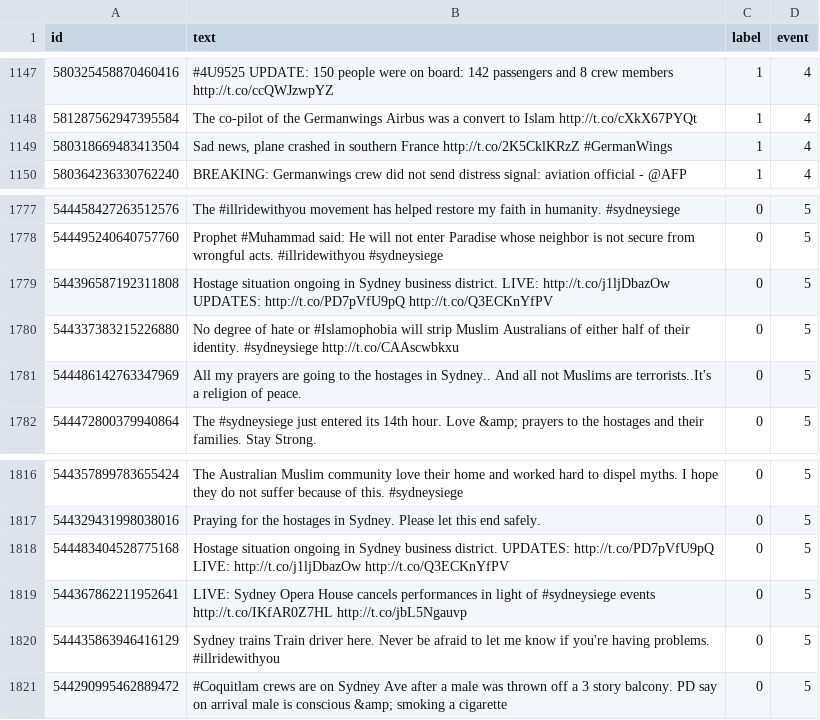
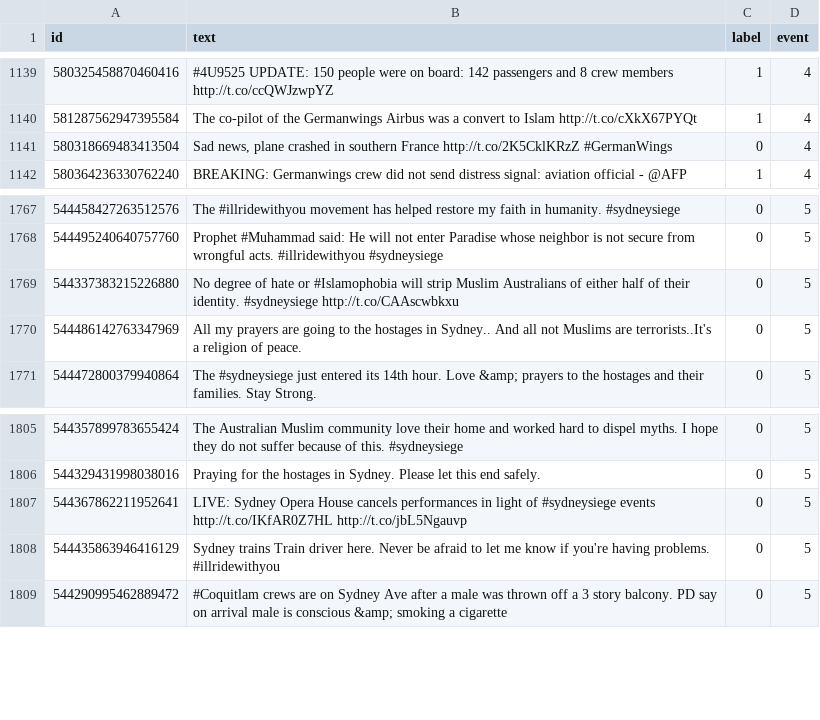
Before and after one commit to EricQian06/Rumor-detection, a CSV file: train.csv, drawn as a sheet; only a part is shown, gaps mark what is left out; the diff covers the shown part only.

```diff
--- a/train.csv
+++ b/train.csv
@@ -1148,3 +1140,3 @@ id,text,label,event
 581287562947395584,The co-pilot of the Germanwings Airbus was a convert to Islam http://t.co/cXkX67PYQt,1,4
-580318669483413504,"Sad news, plane crashed in southern France http://t.co/2K5CklKRzZ #GermanWings",1,4
+580318669483413504,"Sad news, plane crashed in southern France http://t.co/2K5CklKRzZ #GermanWings",0,4
 580364236330762240,BREAKING: Germanwings crew did not send distress signal: aviation official - @AFP,1,4
@@ -1778,3 +1768,2 @@ id,text,label,event
 544495240640757760,Prophet #Muhammad said: He will not enter Paradise whose neighbor is not secure from wrongful acts.  #illridewithyou #sydneysiege,0,5
-544396587192311808,Hostage situation ongoing in Sydney business district.  LIVE: http://t.co/j1ljDbazOw UPDATES: http://t.co/PD7pVfU9pQ http://t.co/Q3ECKnYfPV,0,5
 544337383215226880,No degree of hate or #Islamophobia will strip Muslim Australians of either half of their identity.  #sydneysiege http://t.co/CAAscwbkxu,0,5
@@ -1817,3 +1806,2 @@ id,text,label,event
 544329431998038016,Praying for the hostages in Sydney. Please let this end safely.,0,5
-544483404528775168,Hostage situation ongoing in Sydney business district.  UPDATES: http://t.co/PD7pVfU9pQ LIVE: http://t.co/j1ljDbazOw http://t.co/Q3ECKnYfPV,0,5
 544367862211952641,LIVE: Sydney Opera House cancels performances in light of #sydneysiege events http://t.co/IKfAR0Z7HL http://t.co/jbL5Ngauvp,0,5
```
Also changed, not shown: 10 removed rows elsewhere in this file.
